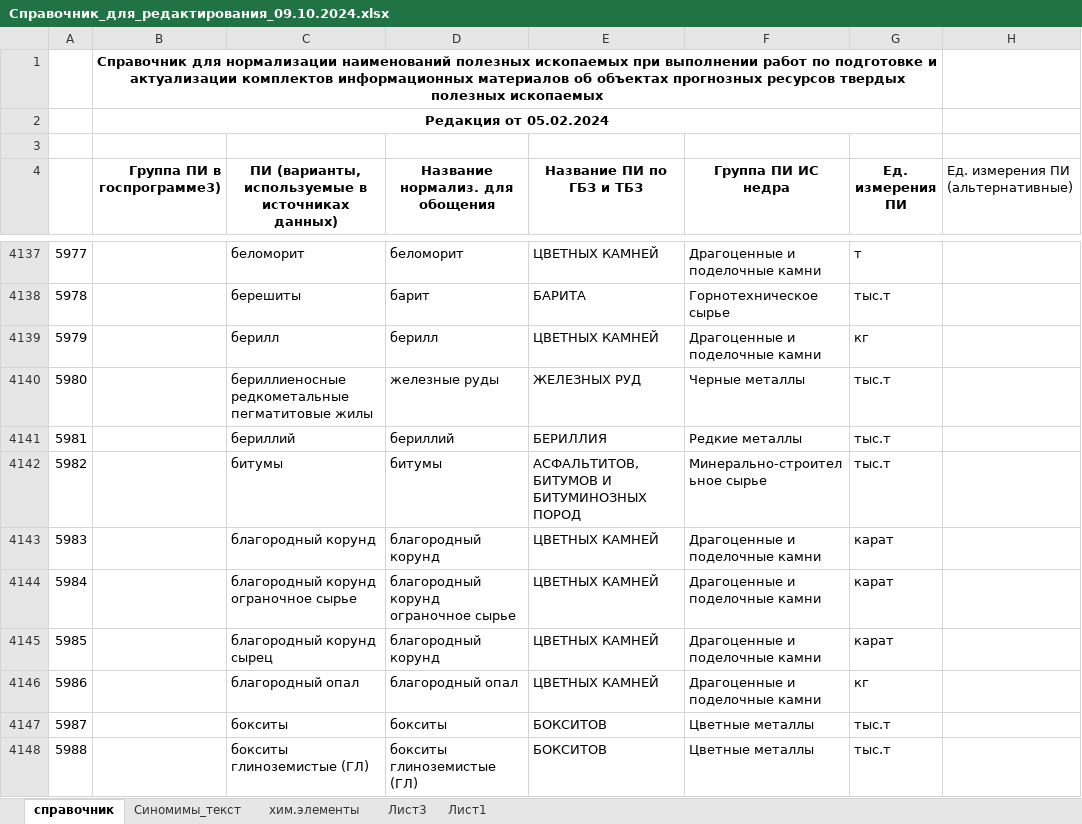
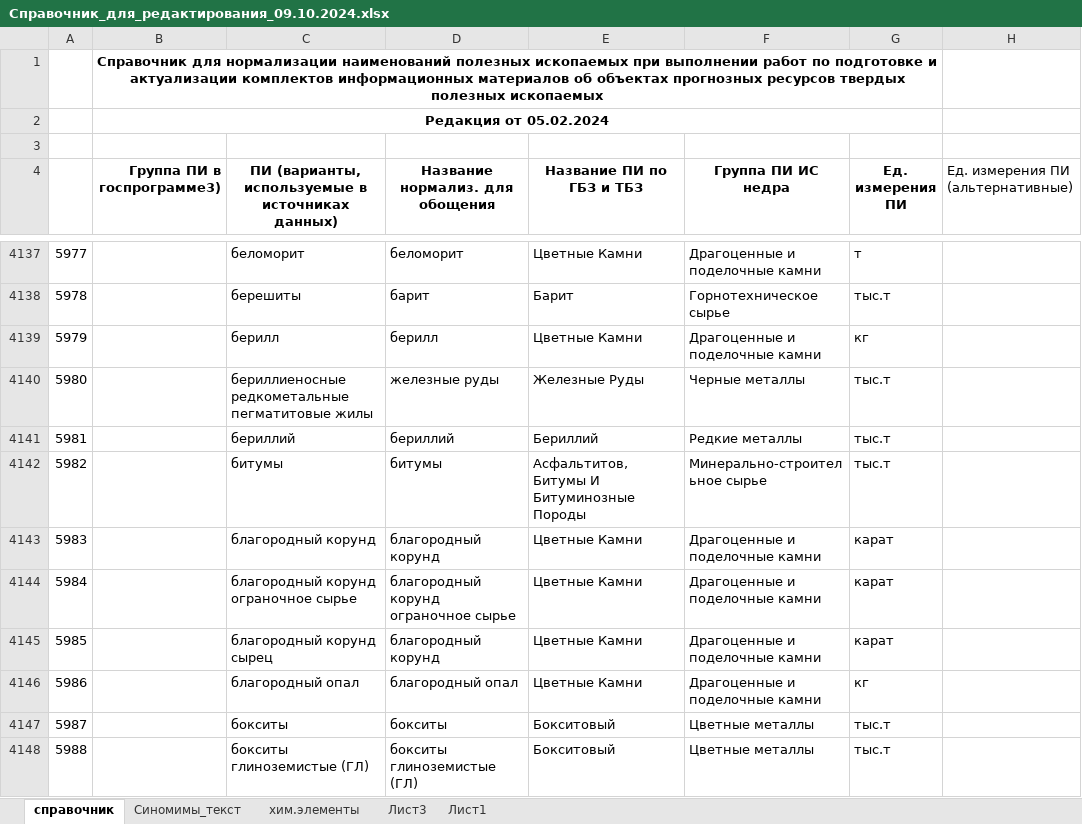
Before and after one commit to Gimmyhat/mineral_classifier_simple, an Excel workbook: Справочник_для_редактирования_09.10.2024.xlsx, sheet справочник, drawn as a sheet; only a part is shown, gaps mark what is left out; values as stored, in another font and other column widths than the file's, no borders; the diff covers the shown part only; the diff names each change by its address in the sheet, - before the commit and + after, or states it on an @@ line.

```diff
--- a/Справочник_для_редактирования_09.10.2024.xlsx (sheet справочник)
+++ b/Справочник_для_редактирования_09.10.2024.xlsx (sheet справочник)
-E4137 (Название ПИ по ГБЗ и ТБЗ): ЦВЕТНЫХ КАМНЕЙ
+E4137 (Название ПИ по ГБЗ и ТБЗ): Цветные Камни
-E4138 (Название ПИ по ГБЗ и ТБЗ): БАРИТА
+E4138 (Название ПИ по ГБЗ и ТБЗ): Барит
-E4139 (Название ПИ по ГБЗ и ТБЗ): ЦВЕТНЫХ КАМНЕЙ
+E4139 (Название ПИ по ГБЗ и ТБЗ): Цветные Камни
-E4140 (Название ПИ по ГБЗ и ТБЗ): ЖЕЛЕЗНЫХ РУД
+E4140 (Название ПИ по ГБЗ и ТБЗ): Железные Руды
-E4141 (Название ПИ по ГБЗ и ТБЗ): БЕРИЛЛИЯ
+E4141 (Название ПИ по ГБЗ и ТБЗ): Бериллий
-E4142 (Название ПИ по ГБЗ и ТБЗ): АСФАЛЬТИТОВ, БИТУМОВ И БИТУМИНОЗНЫХ ПОРОД
+E4142 (Название ПИ по ГБЗ и ТБЗ): Асфальтитов, Битумы И Битуминозные Породы
-E4143:E4146 (Название ПИ по ГБЗ и ТБЗ): ЦВЕТНЫХ КАМНЕЙ
+E4143:E4146 (Название ПИ по ГБЗ и ТБЗ): Цветные Камни
-E4147:E4148 (Название ПИ по ГБЗ и ТБЗ): БОКСИТОВ
+E4147:E4148 (Название ПИ по ГБЗ и ТБЗ): Бокситовый
```
Also changed, not shown: 544 edited cells elsewhere in this sheet, 47 other files.
